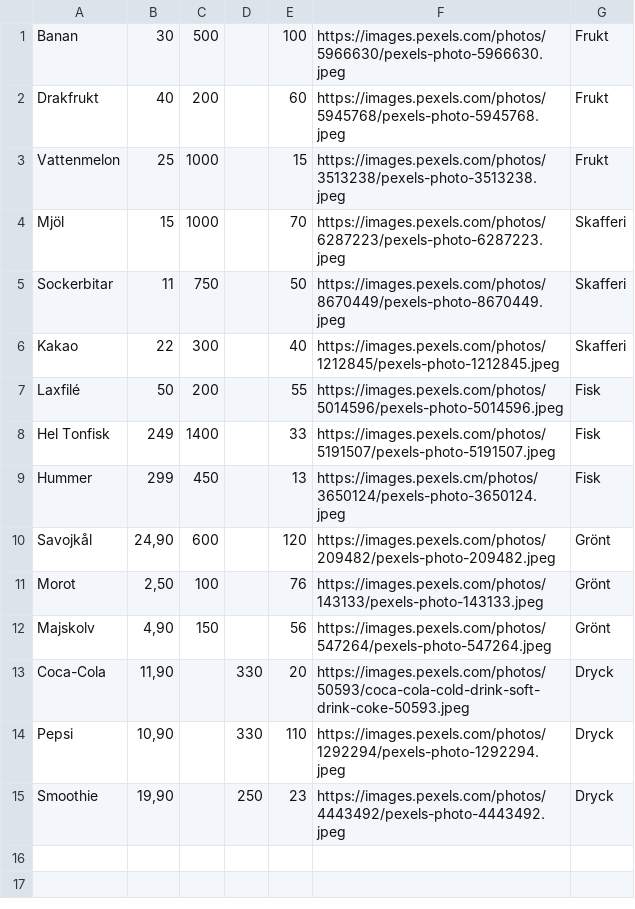
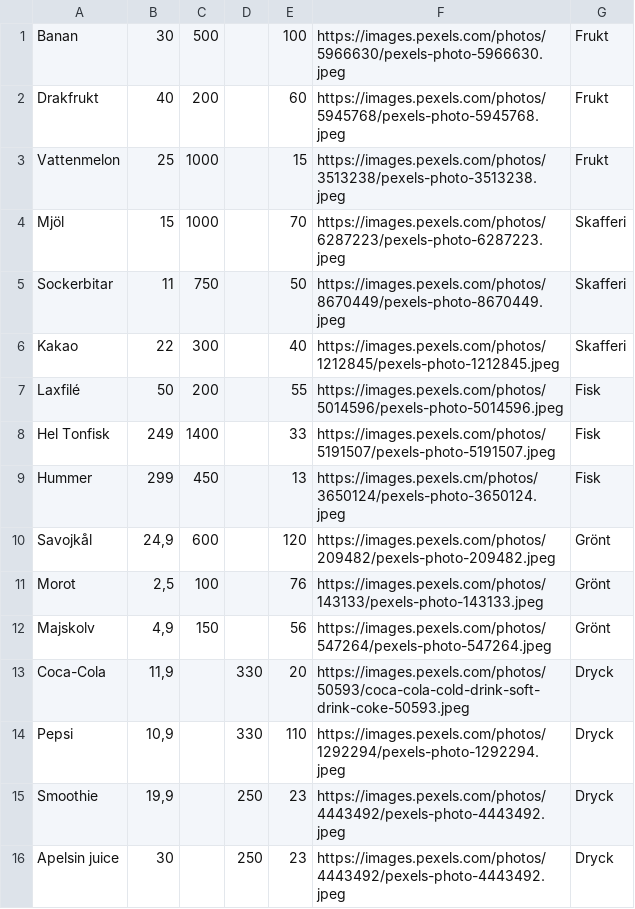
Before and after one commit to PUVSNV21-KVALIT21/Grupp8, a CSV file: HakimsLivs/Data/HLProducts.csv, drawn as a sheet.

Commit message:
add apelsin juice to the test product list

```diff
--- a/HakimsLivs/Data/HLProducts.csv
+++ b/HakimsLivs/Data/HLProducts.csv
@@ -9,7 +9,8 @@ Hel Tonfisk;249;1400;;33;https://images.pexels.com/photos/5191507/pexels-photo-5
 Hummer;299;450;;13;https://images.pexels.cm/photos/3650124/pexels-photo-3650124.jpeg;Fisk
-Savojkål;24,90;600;;120;https://images.pexels.com/photos/209482/pexels-photo-209482.jpeg;Grönt
-Morot;2,50;100;;76;https://images.pexels.com/photos/143133/pexels-photo-143133.jpeg;Grönt
-Majskolv;4,90;150;;56;https://images.pexels.com/photos/547264/pexels-photo-547264.jpeg;Grönt
-Coca-Cola;11,90;;330;20;https://images.pexels.com/photos/50593/coca-cola-cold-drink-soft-drink-coke-50593.jpeg;Dryck
-Pepsi;10,90;;330;110;https://images.pexels.com/photos/1292294/pexels-photo-1292294.jpeg;Dryck
-Smoothie;19,90;;250;23;https://images.pexels.com/photos/4443492/pexels-photo-4443492.jpeg;Dryck
+Savojkål;24,9;600;;120;https://images.pexels.com/photos/209482/pexels-photo-209482.jpeg;Grönt
+Morot;2,5;100;;76;https://images.pexels.com/photos/143133/pexels-photo-143133.jpeg;Grönt
+Majskolv;4,9;150;;56;https://images.pexels.com/photos/547264/pexels-photo-547264.jpeg;Grönt
+Coca-Cola;11,9;;330;20;https://images.pexels.com/photos/50593/coca-cola-cold-drink-soft-drink-coke-50593.jpeg;Dryck
+Pepsi;10,9;;330;110;https://images.pexels.com/photos/1292294/pexels-photo-1292294.jpeg;Dryck
+Smoothie;19,9;;250;23;https://images.pexels.com/photos/4443492/pexels-photo-4443492.jpeg;Dryck
+Apelsin juice;30;;250;23;https://images.pexels.com/photos/4443492/pexels-photo-4443492.jpeg;Dryck
```
